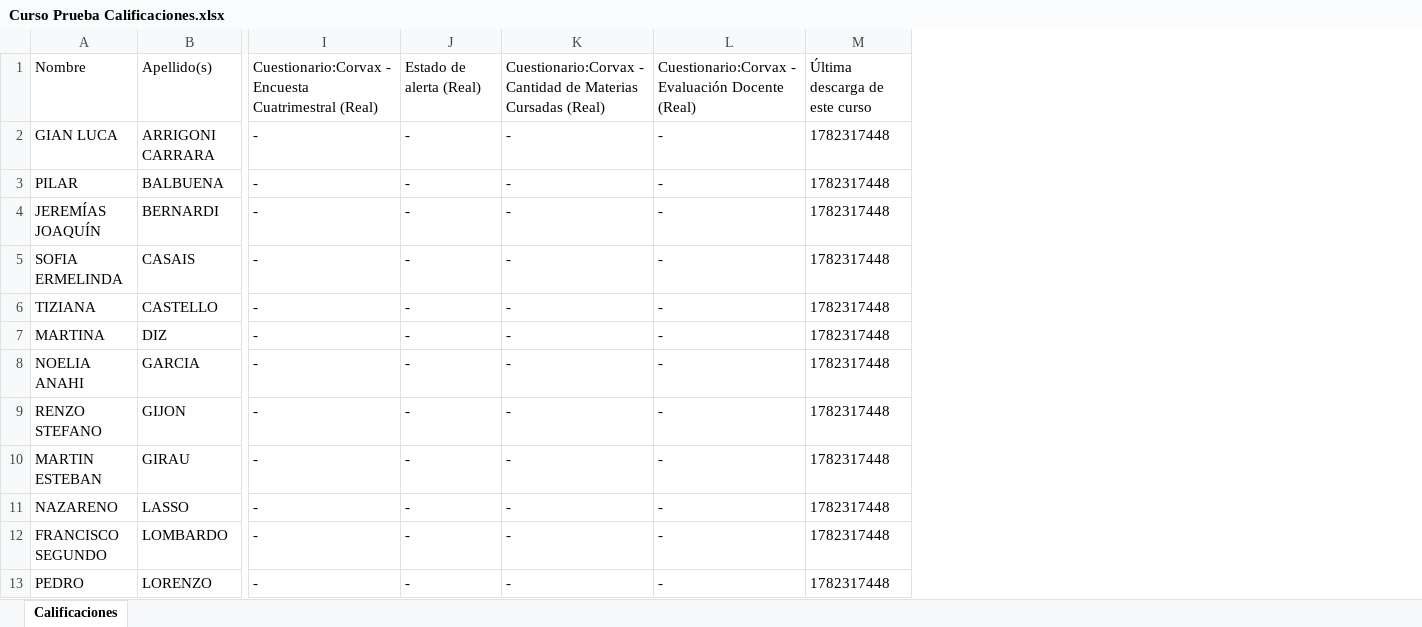
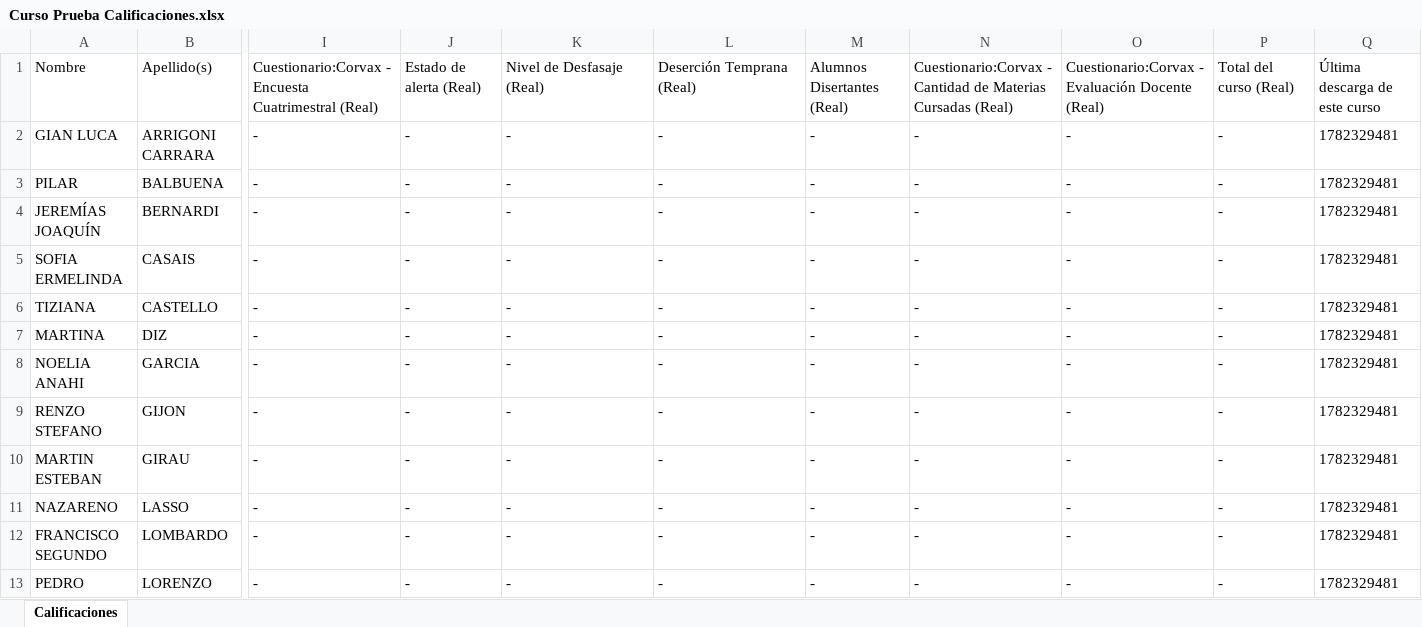
Before and after one commit to tinchoweinbaum/Corvax-FlockX, an Excel workbook: Curso Prueba Calificaciones.xlsx, sheet Calificaciones, drawn as a sheet; only a part is shown, gaps mark what is left out; values as stored, in another font and other column widths than the file's, no borders; removed rows and columns are numbered as before the commit, all else as after; the diff names each change by its address in the sheet, - before the commit and + after, or states it on an @@ line.

```diff
--- a/Curso Prueba Calificaciones.xlsx (sheet Calificaciones)
+++ b/Curso Prueba Calificaciones.xlsx (sheet Calificaciones)
-column M, rows 1-13: Última descarga de este curso | 1782317448 | 1782317448 | 1782317448 | 1782317448 | 1782317448 | 1782317448 | 1782317448 | 1782317448 | 1782317448 | 1782317448 | 1782317448 | 1782317448
+column M, rows 1-13: Alumnos Disertantes (Real) | - | - | - | - | - | - | - | - | - | - | - | -
+column N, rows 1-13: Cuestionario:Corvax - Cantidad de Materias Cursadas (Real) | - | - | - | - | - | - | - | - | - | - | - | -
+column O, rows 1-13: Cuestionario:Corvax - Evaluación Docente (Real) | - | - | - | - | - | - | - | - | - | - | - | -
+column P, rows 1-13: Total del curso (Real) | - | - | - | - | - | - | - | - | - | - | - | -
+column Q, rows 1-13: Última descarga de este curso | 1782329481 | 1782329481 | 1782329481 | 1782329481 | 1782329481 | 1782329481 | 1782329481 | 1782329481 | 1782329481 | 1782329481 | 1782329481 | 1782329481
-K1: Cuestionario:Corvax - Cantidad de Materias Cursadas (Real)
+K1: Nivel de Desfasaje (Real)
-L1: Cuestionario:Corvax - Evaluación Docente (Real)
+L1: Deserción Temprana (Real)
```
Also changed, not shown: 5 other files.
